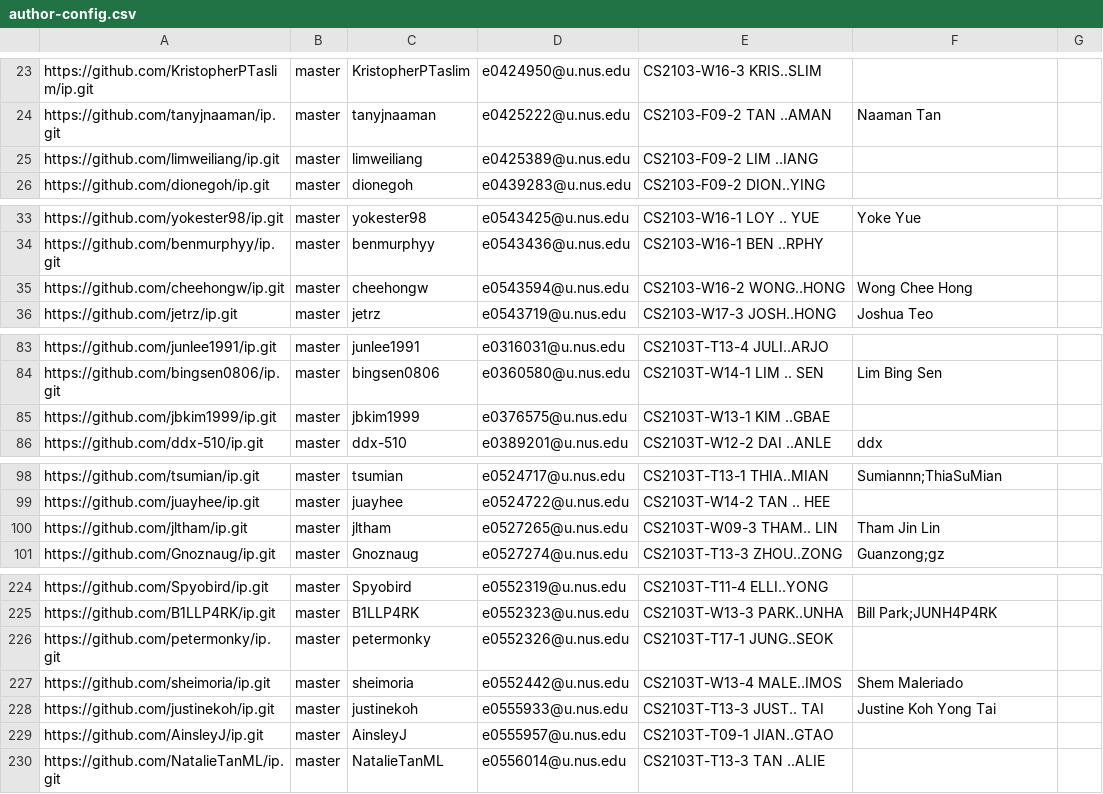
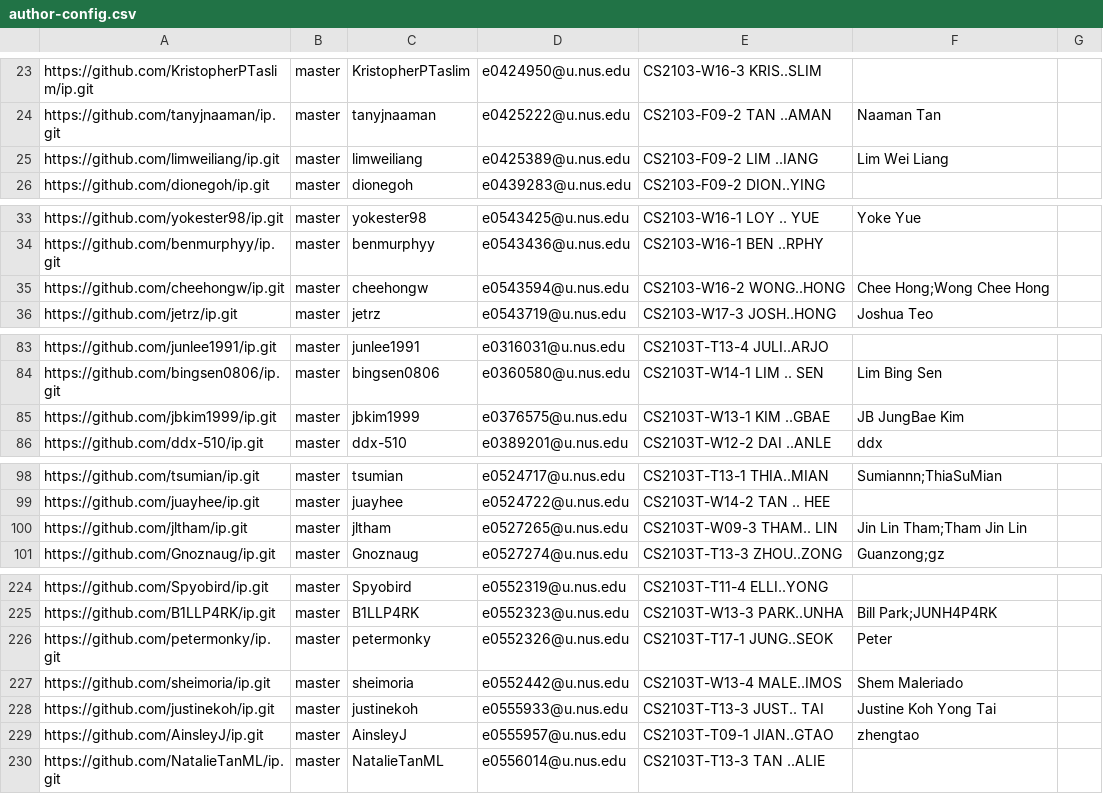
Before and after one commit to nus-cs2103-AY2122S2/ip-dashboard, a CSV file: configs/author-config.csv, drawn as a sheet; only a part is shown, gaps mark what is left out; the diff covers the shown part only.

Commit message:
Update configs

```diff
--- a/configs/author-config.csv
+++ b/configs/author-config.csv
@@ -24,3 +24,3 @@ https://github.com/KristopherPTaslim/ip.git,master,KristopherPTaslim,e0424950@u.
 https://github.com/tanyjnaaman/ip.git,master,tanyjnaaman,e0425222@u.nus.edu,CS2103-F09-2 TAN ..AMAN,Naaman Tan,
-https://github.com/limweiliang/ip.git,master,limweiliang,e0425389@u.nus.edu,CS2103-F09-2 LIM ..IANG,,
+https://github.com/limweiliang/ip.git,master,limweiliang,e0425389@u.nus.edu,CS2103-F09-2 LIM ..IANG,Lim Wei Liang,
 https://github.com/dionegoh/ip.git,master,dionegoh,e0439283@u.nus.edu,CS2103-F09-2 DION..YING,,
@@ -34,3 +34,3 @@ https://github.com/yokester98/ip.git,master,yokester98,e0543425@u.nus.edu,CS2103
 https://github.com/benmurphyy/ip.git,master,benmurphyy,e0543436@u.nus.edu,CS2103-W16-1 BEN ..RPHY,,
-https://github.com/cheehongw/ip.git,master,cheehongw,e0543594@u.nus.edu,CS2103-W16-2 WONG..HONG,Wong Chee Hong,
+https://github.com/cheehongw/ip.git,master,cheehongw,e0543594@u.nus.edu,CS2103-W16-2 WONG..HONG,Chee Hong;Wong Chee Hong,
 https://github.com/jetrz/ip.git,master,jetrz,e0543719@u.nus.edu,CS2103-W17-3 JOSH..HONG,Joshua Teo,
@@ -84,3 +84,3 @@ https://github.com/junlee1991/ip.git,master,junlee1991,e0316031@u.nus.edu,CS2103
 https://github.com/bingsen0806/ip.git,master,bingsen0806,e0360580@u.nus.edu,CS2103T-W14-1 LIM .. SEN,Lim Bing Sen,
-https://github.com/jbkim1999/ip.git,master,jbkim1999,e0376575@u.nus.edu,CS2103T-W13-1 KIM ..GBAE,,
+https://github.com/jbkim1999/ip.git,master,jbkim1999,e0376575@u.nus.edu,CS2103T-W13-1 KIM ..GBAE,JB JungBae Kim,
 https://github.com/ddx-510/ip.git,master,ddx-510,e0389201@u.nus.edu,CS2103T-W12-2 DAI ..ANLE,ddx,
@@ -99,3 +99,3 @@ https://github.com/tsumian/ip.git,master,tsumian,e0524717@u.nus.edu,CS2103T-T13-
 https://github.com/juayhee/ip.git,master,juayhee,e0524722@u.nus.edu,CS2103T-W14-2 TAN .. HEE,,
-https://github.com/jltham/ip.git,master,jltham,e0527265@u.nus.edu,CS2103T-W09-3 THAM.. LIN,Tham Jin Lin,
+https://github.com/jltham/ip.git,master,jltham,e0527265@u.nus.edu,CS2103T-W09-3 THAM.. LIN,Jin Lin Tham;Tham Jin Lin,
 https://github.com/Gnoznaug/ip.git,master,Gnoznaug,e0527274@u.nus.edu,CS2103T-T13-3 ZHOU..ZONG,Guanzong;gz,
@@ -225,6 +225,6 @@ https://github.com/Spyobird/ip.git,master,Spyobird,e0552319@u.nus.edu,CS2103T-T1
 https://github.com/B1LLP4RK/ip.git,master,B1LLP4RK,e0552323@u.nus.edu,CS2103T-W13-3 PARK..UNHA,Bill Park;JUNH4P4RK,
-https://github.com/petermonky/ip.git,master,petermonky,e0552326@u.nus.edu,CS2103T-T17-1 JUNG..SEOK,,
+https://github.com/petermonky/ip.git,master,petermonky,e0552326@u.nus.edu,CS2103T-T17-1 JUNG..SEOK,Peter,
 https://github.com/sheimoria/ip.git,master,sheimoria,e0552442@u.nus.edu,CS2103T-W13-4 MALE..IMOS,Shem Maleriado,
 https://github.com/justinekoh/ip.git,master,justinekoh,e0555933@u.nus.edu,CS2103T-T13-3 JUST.. TAI,Justine Koh Yong Tai,
-https://github.com/AinsleyJ/ip.git,master,AinsleyJ,e0555957@u.nus.edu,CS2103T-T09-1 JIAN..GTAO,,
+https://github.com/AinsleyJ/ip.git,master,AinsleyJ,e0555957@u.nus.edu,CS2103T-T09-1 JIAN..GTAO,zhengtao,
 https://github.com/NatalieTanML/ip.git,master,NatalieTanML,e0556014@u.nus.edu,CS2103T-T13-3 TAN ..ALIE,,
```
Also changed, not shown: 1 edited cell elsewhere in this file.
